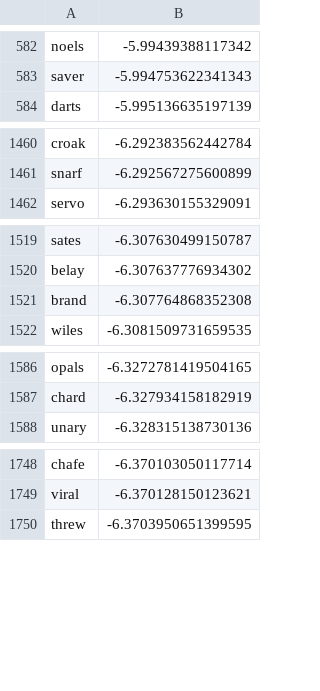
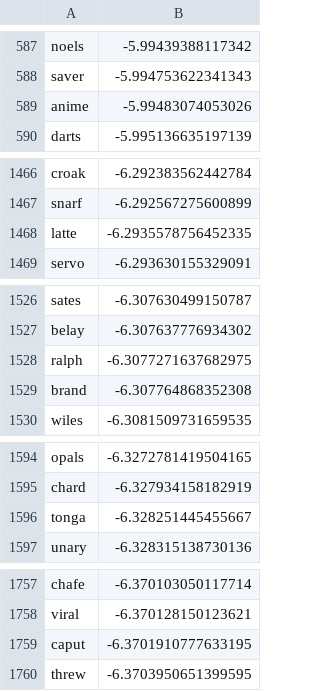
Before and after one commit to kuangsith/wordle_help, a CSV file: start_entropyv2.csv, drawn as a sheet; only a part is shown, gaps mark what is left out; the diff covers the shown part only; the diff names each change by its address in the sheet, - before the commit and + after, or states it on an @@ line.

```diff
--- a/start_entropyv2.csv
+++ b/start_entropyv2.csv
+row 589: anime | -5.99483074053026
+row 1468: latte | -6.2935578756452335
+row 1528: ralph | -6.3077271637682975
+row 1596: tonga | -6.328251445455667
+row 1759: caput | -6.3701910777633195
```
Also changed, not shown: 28 added rows elsewhere in this file, 1 other file.
